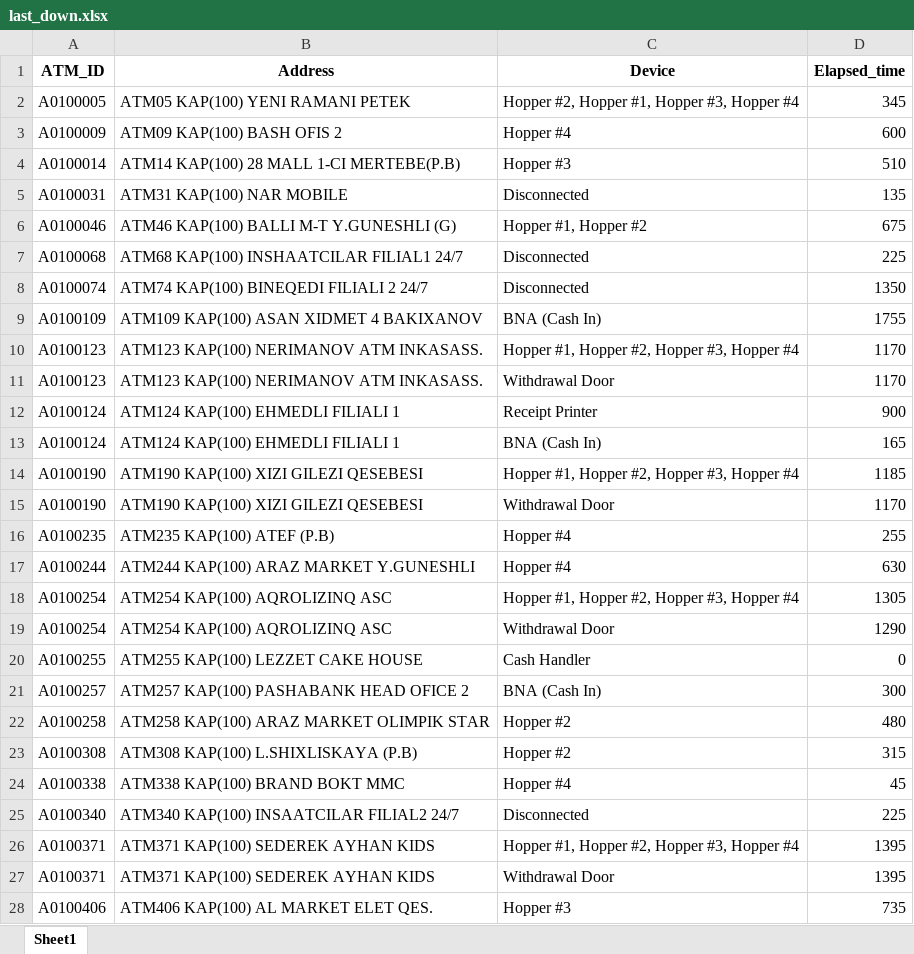
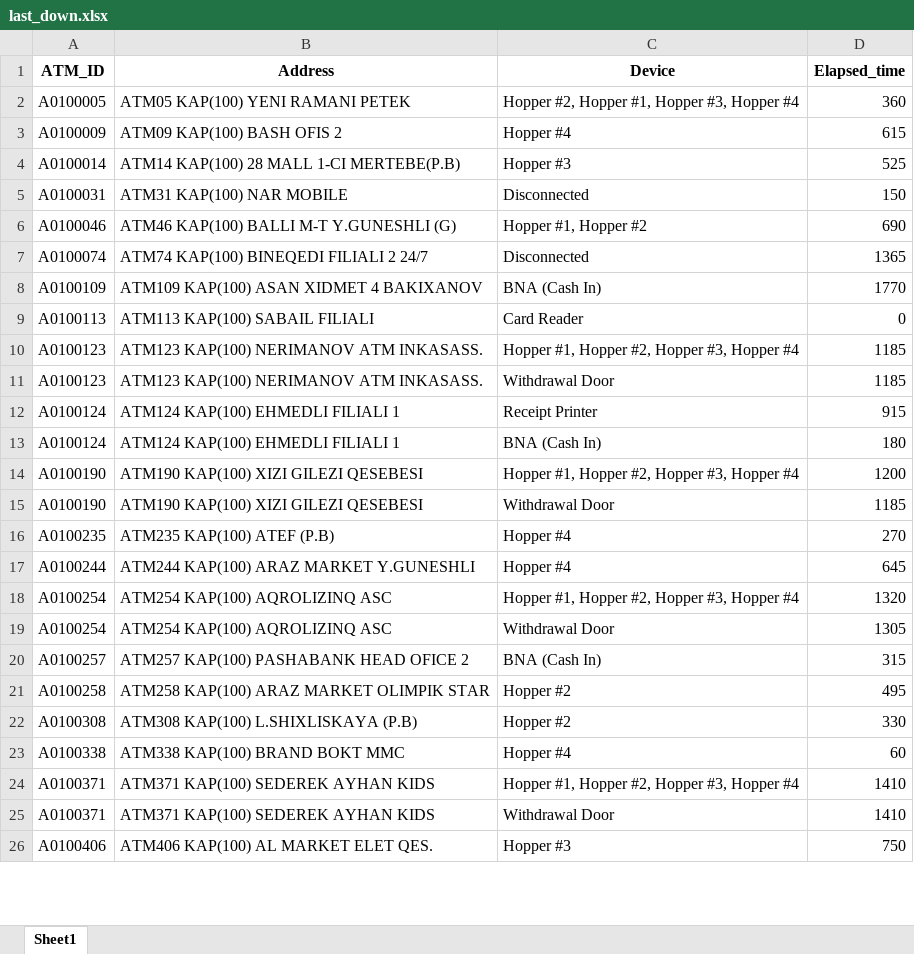
Before and after one commit to kbturgut090/fimi, an Excel workbook: last_down.xlsx, sheet Sheet1, drawn as a sheet; only a part is shown; values as stored, in another font and other column widths than the file's, no borders; removed rows and columns are numbered as before the commit, all else as after; the diff covers the shown part only; the diff names each change by its address in the sheet, - before the commit and + after, or states it on an @@ line.

Commit message:
all

```diff
--- a/last_down.xlsx (sheet Sheet1)
+++ b/last_down.xlsx (sheet Sheet1)
-D2 (Elapsed_time): 345
+D2 (Elapsed_time): 360
-D3 (Elapsed_time): 600
+D3 (Elapsed_time): 615
-D4 (Elapsed_time): 510
+D4 (Elapsed_time): 525
-D5 (Elapsed_time): 135
+D5 (Elapsed_time): 150
-D6 (Elapsed_time): 675
+D6 (Elapsed_time): 690
-row 7: A0100068 | ATM68 KAP(100) INSHAATCILAR FILIAL1 24/7 | Disconnected | 225
-D7 (Elapsed_time): 1350
+D7 (Elapsed_time): 1365
-D8 (Elapsed_time): 1755
+D8 (Elapsed_time): 1770
+row 9: A0100113 | ATM113 KAP(100) SABAIL FILIALI | Card Reader | 0
-D10:D11 (Elapsed_time): 1170
+D10:D11 (Elapsed_time): 1185
-D12 (Elapsed_time): 900
+D12 (Elapsed_time): 915
-D13 (Elapsed_time): 165
+D13 (Elapsed_time): 180
-D14 (Elapsed_time): 1185
+D14 (Elapsed_time): 1200
-D15 (Elapsed_time): 1170
+D15 (Elapsed_time): 1185
-D16 (Elapsed_time): 255
+D16 (Elapsed_time): 270
-D17 (Elapsed_time): 630
+D17 (Elapsed_time): 645
-D18 (Elapsed_time): 1305
+D18 (Elapsed_time): 1320
-D19 (Elapsed_time): 1290
+D19 (Elapsed_time): 1305
-row 20: A0100255 | ATM255 KAP(100) LEZZET CAKE HOUSE | Cash Handler | 0
-D20 (Elapsed_time): 300
+D20 (Elapsed_time): 315
-D21 (Elapsed_time): 480
+D21 (Elapsed_time): 495
-D22 (Elapsed_time): 315
+D22 (Elapsed_time): 330
-D23 (Elapsed_time): 45
+D23 (Elapsed_time): 60
-row 25: A0100340 | ATM340 KAP(100) INSAATCILAR FILIAL2 24/7 | Disconnected | 225
-D24:D25 (Elapsed_time): 1395
+D24:D25 (Elapsed_time): 1410
-D26 (Elapsed_time): 735
+D26 (Elapsed_time): 750
```
Also changed, not shown: 3 added rows and 34 edited cells elsewhere in this sheet.
